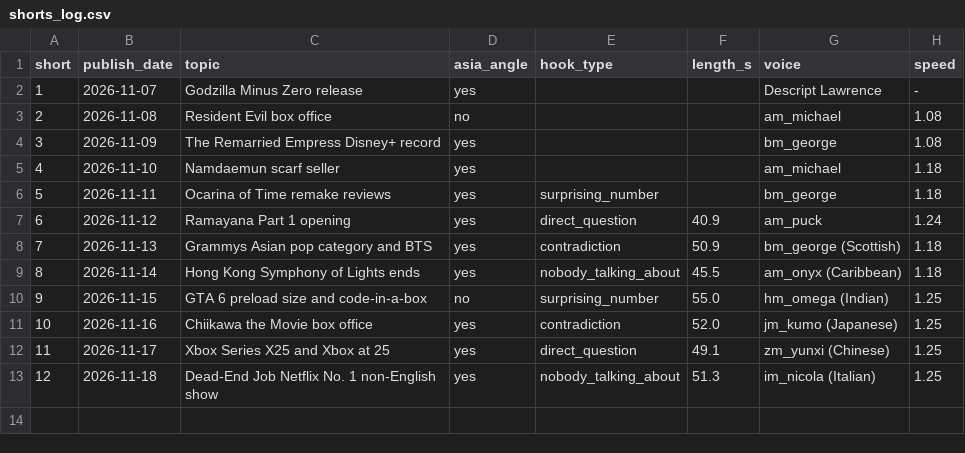
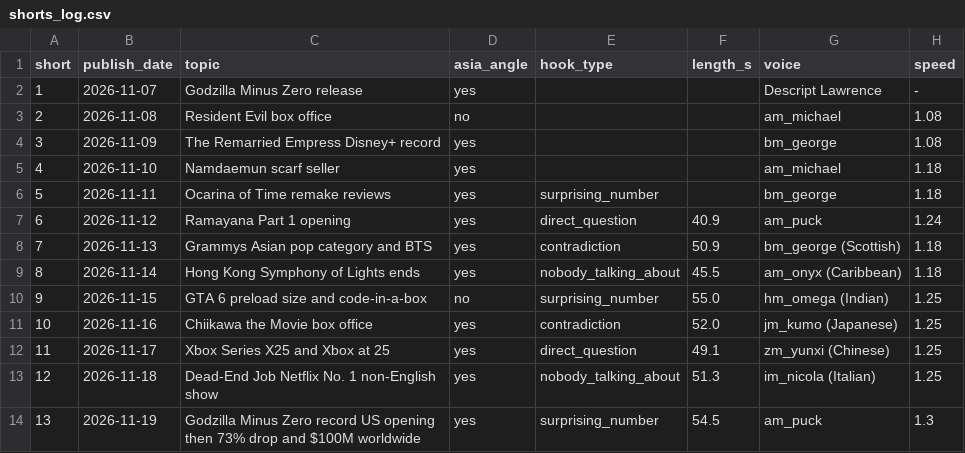
Before and after one commit to ChingyChingChing/livelore-media, a CSV file: pipeline/shorts_log.csv, drawn as a sheet.

```diff
--- a/pipeline/shorts_log.csv
+++ b/pipeline/shorts_log.csv
@@ -13 +13,2 @@ short,publish_date,topic,asia_angle,hook_type,length_s,voice,speed
 12,2026-11-18,Dead-End Job Netflix No. 1 non-English show,yes,nobody_talking_about,51.3,im_nicola (Italian),1.25
+13,2026-11-19,Godzilla Minus Zero record US opening then 73% drop and $100M worldwide,yes,surprising_number,54.5,am_puck,1.3
```
Also changed, not shown: pipeline/voice_log.csv, 4 other files.
